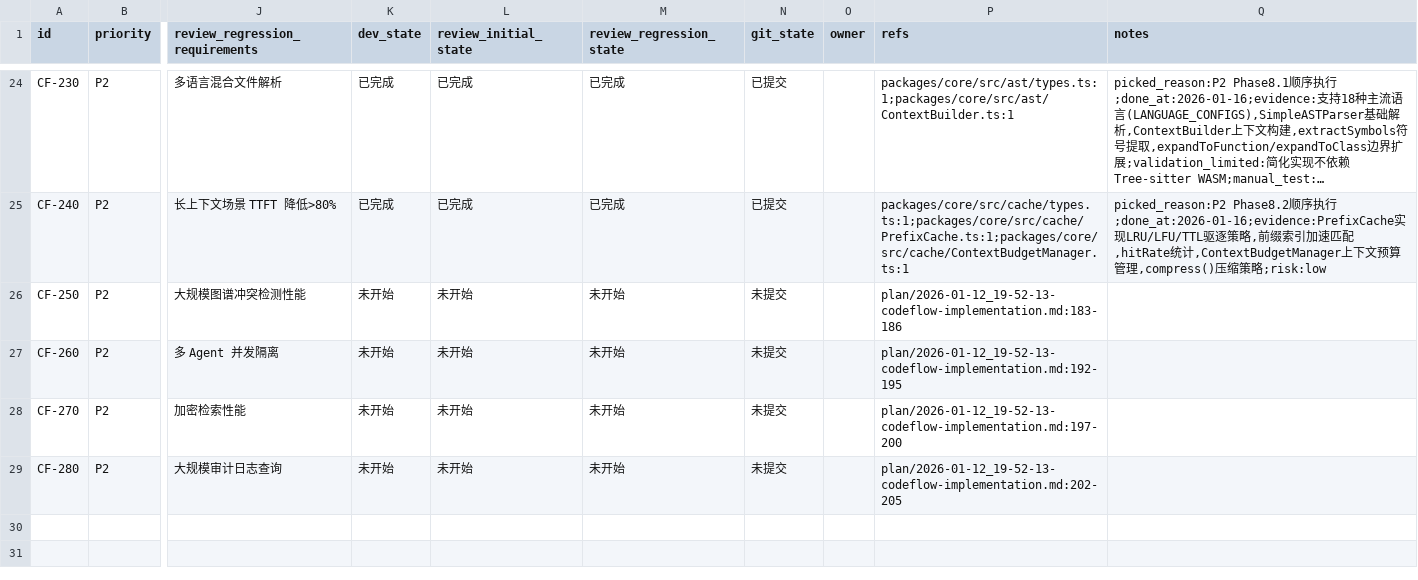
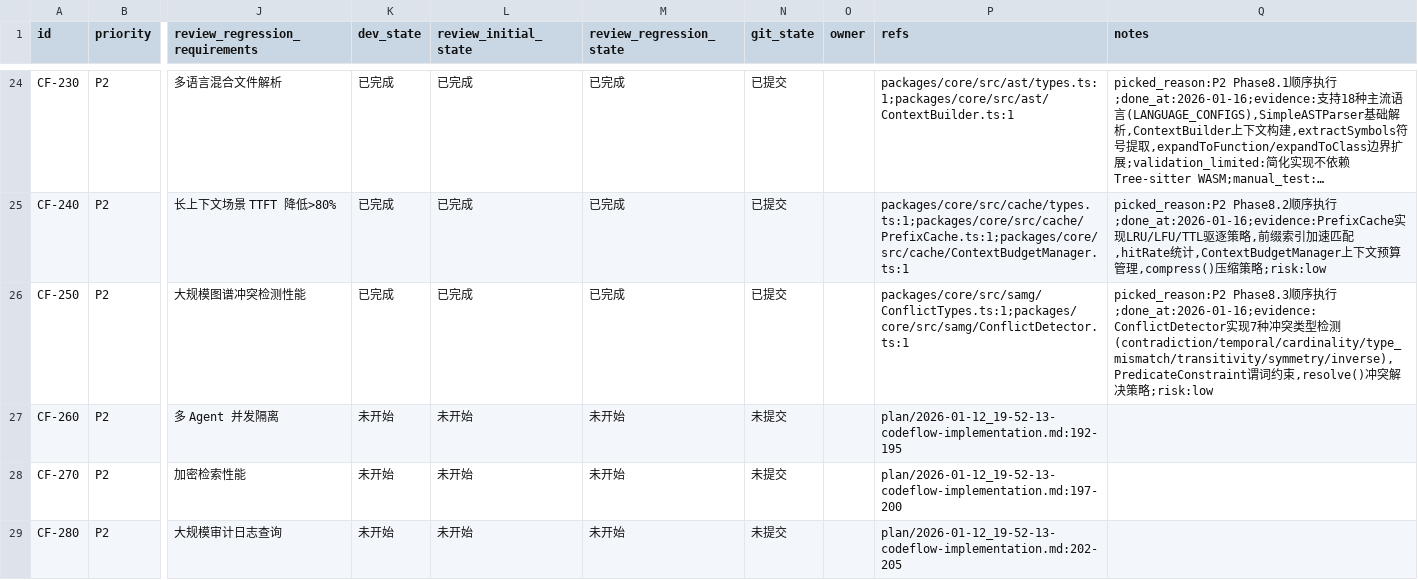
Before and after one commit to XingLingQAQ/Codeflow, a CSV file: issues/2026-01-12_19-57-42-codeflow-implementation.csv, drawn as a sheet; only a part is shown, gaps mark what is left out; long unchanged cells end in …; the diff names each change by its address in the sheet, - before the commit and + after, or states it on an @@ line.

```diff
--- a/issues/2026-01-12_19-57-42-codeflow-implementation.csv
+++ b/issues/2026-01-12_19-57-42-codeflow-implementation.csv
-K26 (dev_state): 未开始
+K26 (dev_state): 已完成
-L26 (review_initial_state): 未开始
+L26 (review_initial_state): 已完成
-M26 (review_regression_state): 未开始
+M26 (review_regression_state): 已完成
-N26 (git_state): 未提交
+N26 (git_state): 已提交
-P26 (refs): plan/2026-01-12_19-52-13-codeflow-implementation.md:183-186
+P26 (refs): packages/core/src/samg/ConflictTypes.ts:1;packages/core/src/samg/ConflictDetector.ts:1
-Q26 (notes): (empty)
+Q26 (notes): picked_reason:P2 Phase8.3顺序执行;done_at:2026-01-16;evidence:ConflictDetector实现7种冲突类型检测(contradiction/temporal/cardinality/type_mismatch/transitivity/symmetry/inverse),PredicateConstraint谓词约束,resolve()冲突解决策略;risk:low
```
Also changed, not shown: 3 other files.
